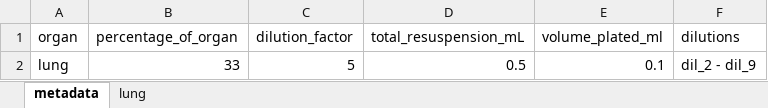
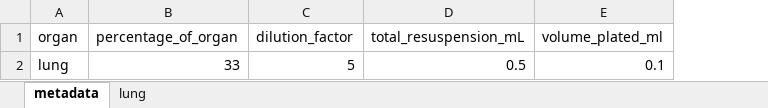
Before and after one commit to pmlnado/CFU_Pipeline, an Excel workbook: SVX_Boost2X_Lung_Day30_cfu_numbers.xlsx, sheet metadata, drawn as a sheet; values as stored, in another font and other column widths than the file's, no borders; the diff names each change by its address in the sheet, - before the commit and + after, or states it on an @@ line.

Commit message:
same same

```diff
--- a/SVX_Boost2X_Lung_Day30_cfu_numbers.xlsx (sheet metadata)
+++ b/SVX_Boost2X_Lung_Day30_cfu_numbers.xlsx (sheet metadata)
-column F (dilutions), row 2: dil_2 - dil_9
```
